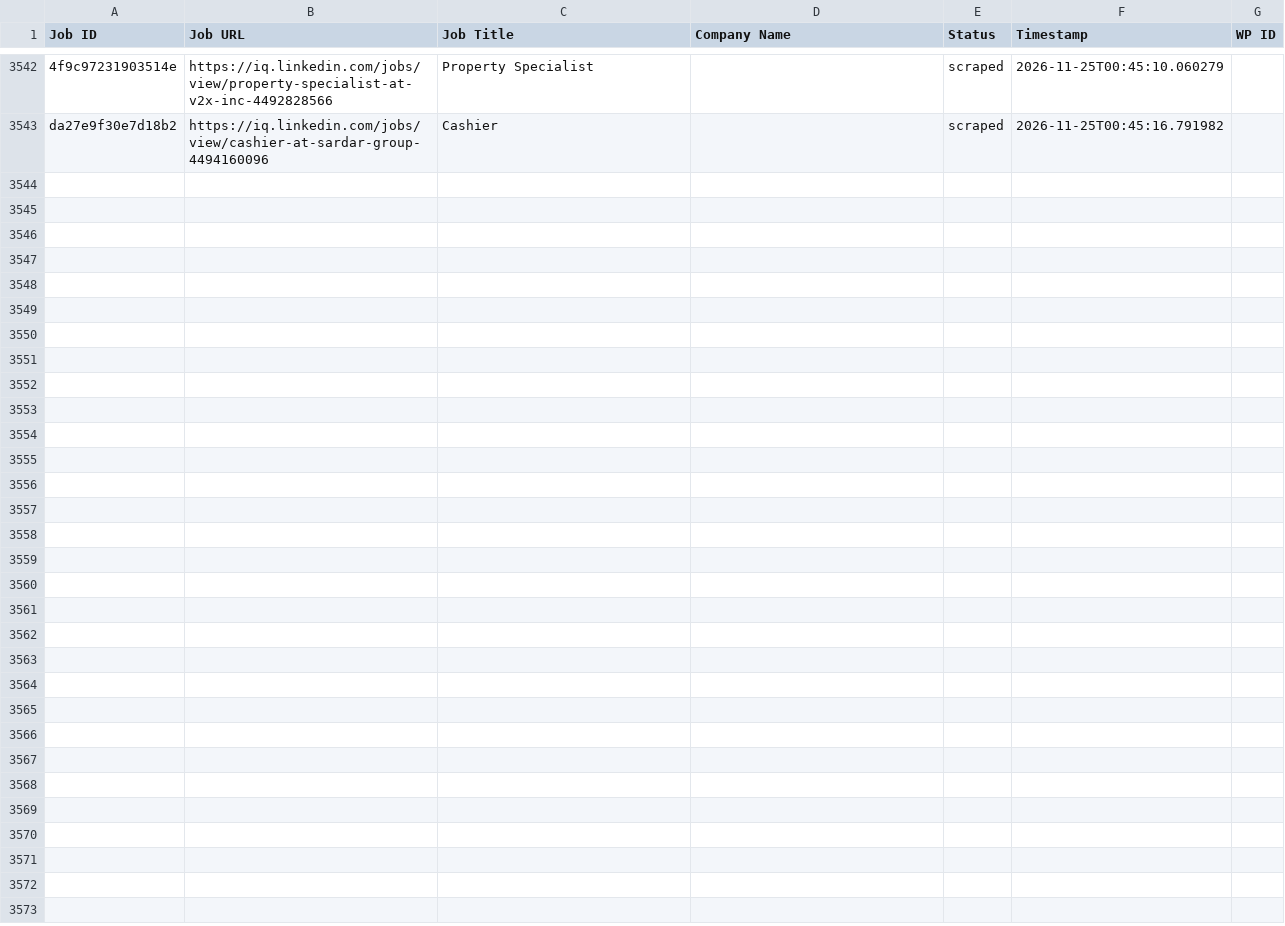
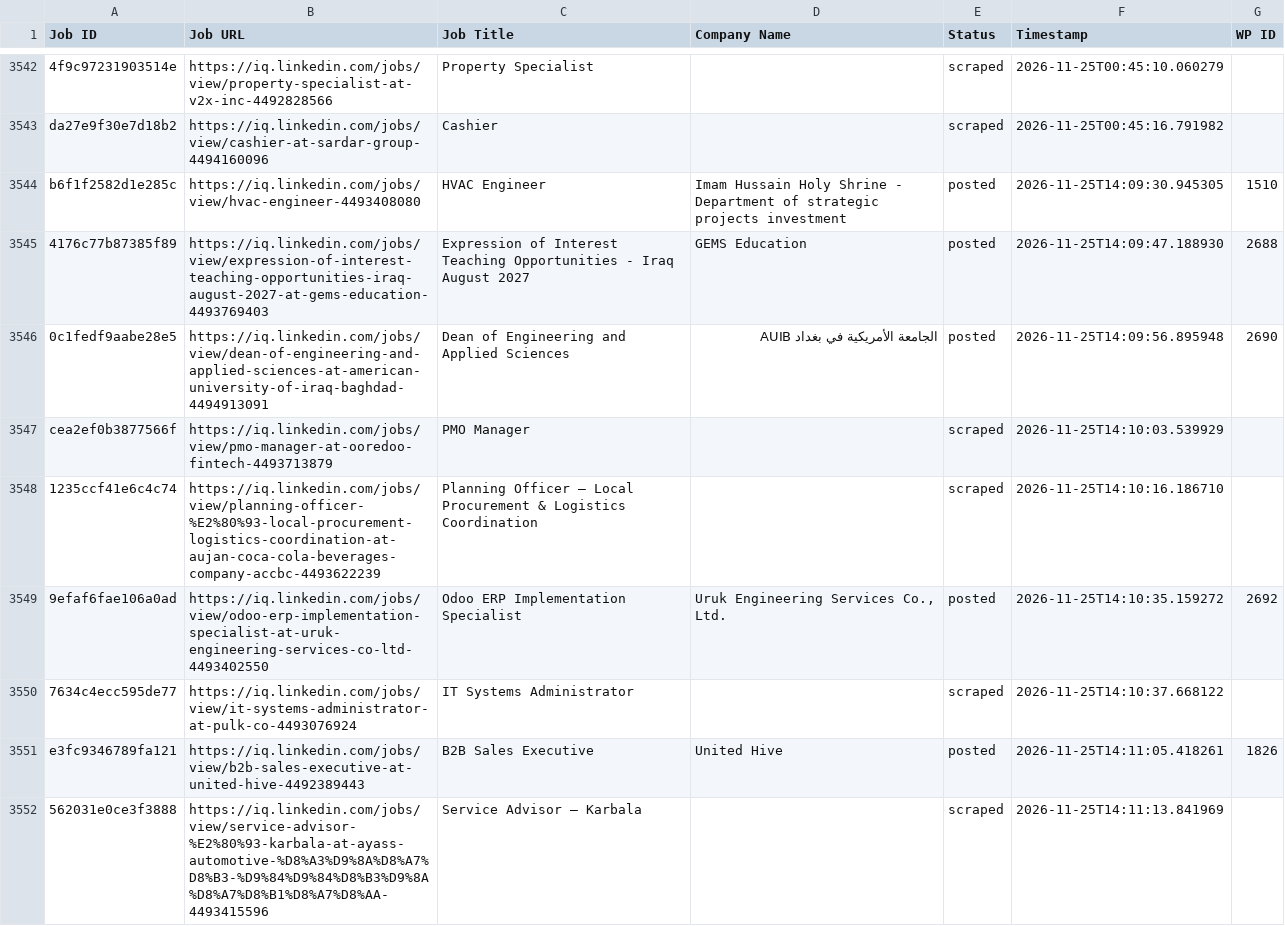
Before and after one commit to mimusdesign/iq, a CSV file: processed_jobs.csv, drawn as a sheet; only a part is shown, gaps mark what is left out; the diff covers the shown part only; the diff names each change by its address in the sheet, - before the commit and + after, or states it on an @@ line.

```diff
--- a/processed_jobs.csv
+++ b/processed_jobs.csv
+row 3544: b6f1f2582d1e285c | https://iq.linkedin.com/jobs/view/hvac-engineer-4493408080 | HVAC Engineer | Imam Hussain Holy Shrine - Department of strategic projects investment | posted | 2026-11-25T14:09:30.945305 | 1510
+row 3545: 4176c77b87385f89 | https://iq.linkedin.com/jobs/view/expression-of-interest-teaching-opportunities-iraq-august-2027-at-gems-education-4493769403 | Expression of Interest Teaching Opportunities - Iraq August 2027 | GEMS Education | posted | 2026-11-25T14:09:47.188930 | 2688
+row 3546: 0c1fedf9aabe28e5 | https://iq.linkedin.com/jobs/view/dean-of-engineering-and-applied-sciences-at-american-university-of-iraq-baghdad-4494913091 | Dean of Engineering and Applied Sciences | الجامعة الأمريكية في بغداد AUIB | posted | 2026-11-25T14:09:56.895948 | 2690
+row 3547: cea2ef0b3877566f | https://iq.linkedin.com/jobs/view/pmo-manager-at-ooredoo-fintech-4493713879 | PMO Manager |  | scraped | 2026-11-25T14:10:03.539929
+row 3548: 1235ccf41e6c4c74 | https://iq.linkedin.com/jobs/view/planning-officer-%E2%80%93-local-procurement-logistics-coordination-at-aujan-coca-cola-beverages-company-accbc-4493622239 | Planning Officer – Local Procurement & Logistics Coordination |  | scraped | 2026-11-25T14:10:16.186710
+row 3549: 9efaf6fae106a0ad | https://iq.linkedin.com/jobs/view/odoo-erp-implementation-specialist-at-uruk-engineering-services-co-ltd-4493402550 | Odoo ERP Implementation Specialist | Uruk Engineering Services Co., Ltd. | posted | 2026-11-25T14:10:35.159272 | 2692
+row 3550: 7634c4ecc595de77 | https://iq.linkedin.com/jobs/view/it-systems-administrator-at-pulk-co-4493076924 | IT Systems Administrator |  | scraped | 2026-11-25T14:10:37.668122
+row 3551: e3fc9346789fa121 | https://iq.linkedin.com/jobs/view/b2b-sales-executive-at-united-hive-4492389443 | B2B Sales Executive | United Hive | posted | 2026-11-25T14:11:05.418261 | 1826
+row 3552: 562031e0ce3f3888 | https://iq.linkedin.com/jobs/view/service-advisor-%E2%80%93-karbala-at-ayass-automotive-%D8%A3%D9%8A%D8%A7%D8%B3-%D9%84%D9%84%D8%B3%D9%8A%D8%A7%D8%B1%D8%A7%D8%AA-4493415596 | Service Advisor – Karbala |  | scraped | 2026-11-25T14:11:13.841969
```
Also changed, not shown: 8 added rows elsewhere in this file.
